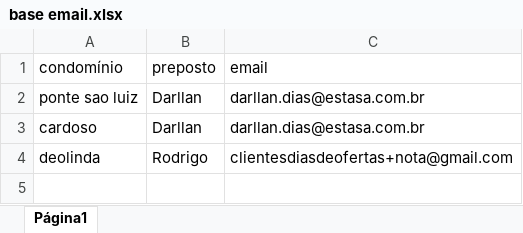
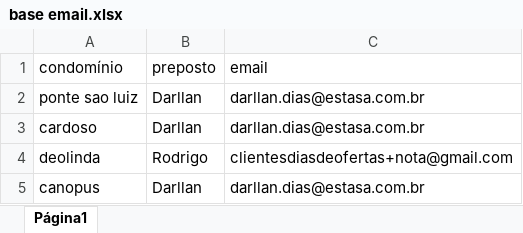
Before and after one commit to DarllanDias/repositorio-1, an Excel workbook: projeto automação e-mail/base email.xlsx, sheet Página1, drawn as a sheet; values as stored, in another font and other column widths than the file's, no borders; charts and pictures not drawn; the diff names each change by its address in the sheet, - before the commit and + after, or states it on an @@ line.

Commit message:
Alteração 2 código automação email

```diff
--- a/projeto automação e-mail/base email.xlsx (sheet Página1)
+++ b/projeto automação e-mail/base email.xlsx (sheet Página1)
+row 5: canopus | Darllan | darllan.dias@estasa.com.br
```
Also changed, not shown: 2 other files.
